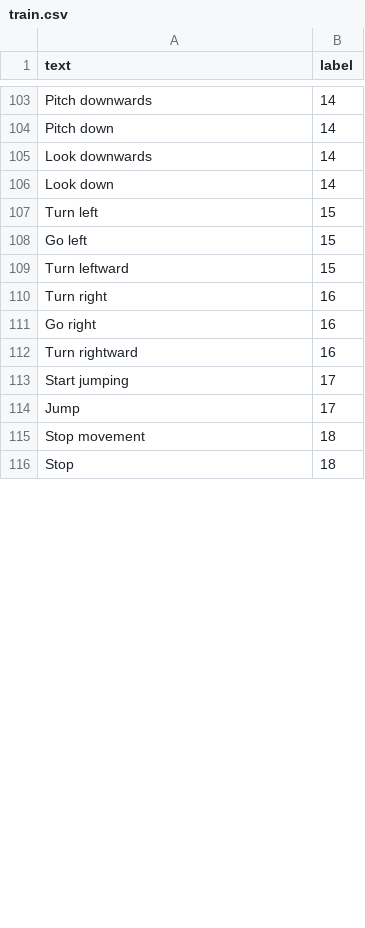
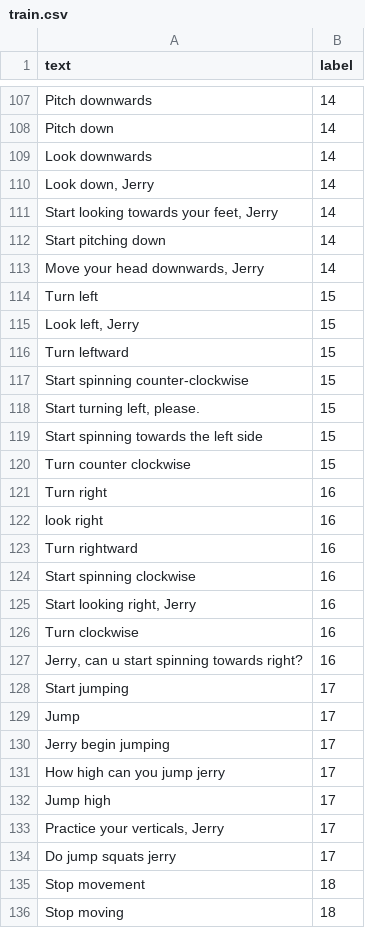
Before and after one commit to angel-vilchis/NLPMinecraftAgent, a CSV file: train.csv, drawn as a sheet; only a part is shown, gaps mark what is left out; the diff covers the shown part only.

```diff
--- a/train.csv
+++ b/train.csv
@@ -105,12 +109,28 @@ text,label
 "Look downwards",14
-"Look down",14
+"Look down, Jerry",14
+"Start looking towards your feet, Jerry",14
+"Start pitching down",14
+"Move your head downwards, Jerry",14
 "Turn left",15
-"Go left",15
+"Look left, Jerry",15
 "Turn leftward",15
+"Start spinning counter-clockwise",15
+"Start turning left, please.",15
+"Start spinning towards the left side",15
+"Turn counter clockwise",15
 "Turn right",16
-"Go right",16
+"look right",16
 "Turn rightward",16
+"Start spinning clockwise",16
+"Start looking right, Jerry",16
+"Turn clockwise",16
+"Jerry, can u start spinning towards right?",16
 "Start jumping",17
 "Jump",17
+"Jerry begin jumping",17
+"How high can you jump jerry",17
+"Jump high",17
+"Practice your verticals, Jerry",17
+"Do jump squats jerry",17
 "Stop movement",18
-"Stop",18
+"Stop moving",18
```
Also changed, not shown: 40 added rows, 12 removed rows and 24 edited cells elsewhere in this file, test.csv, 2 other files.
